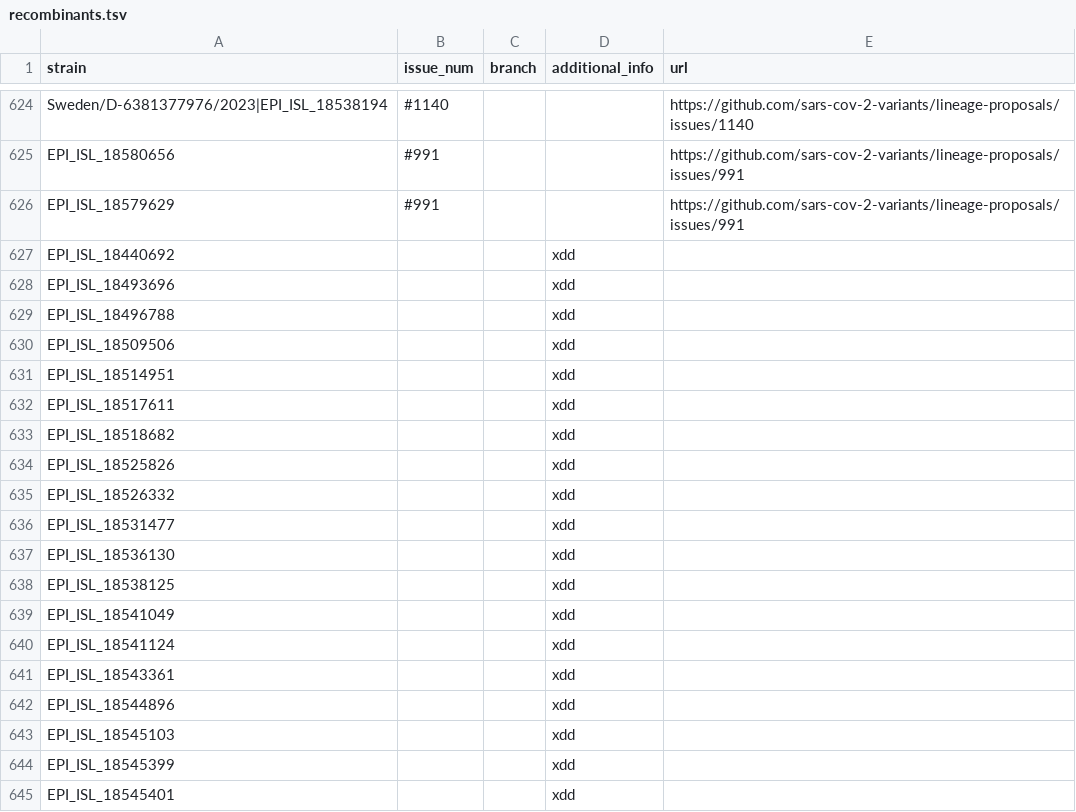
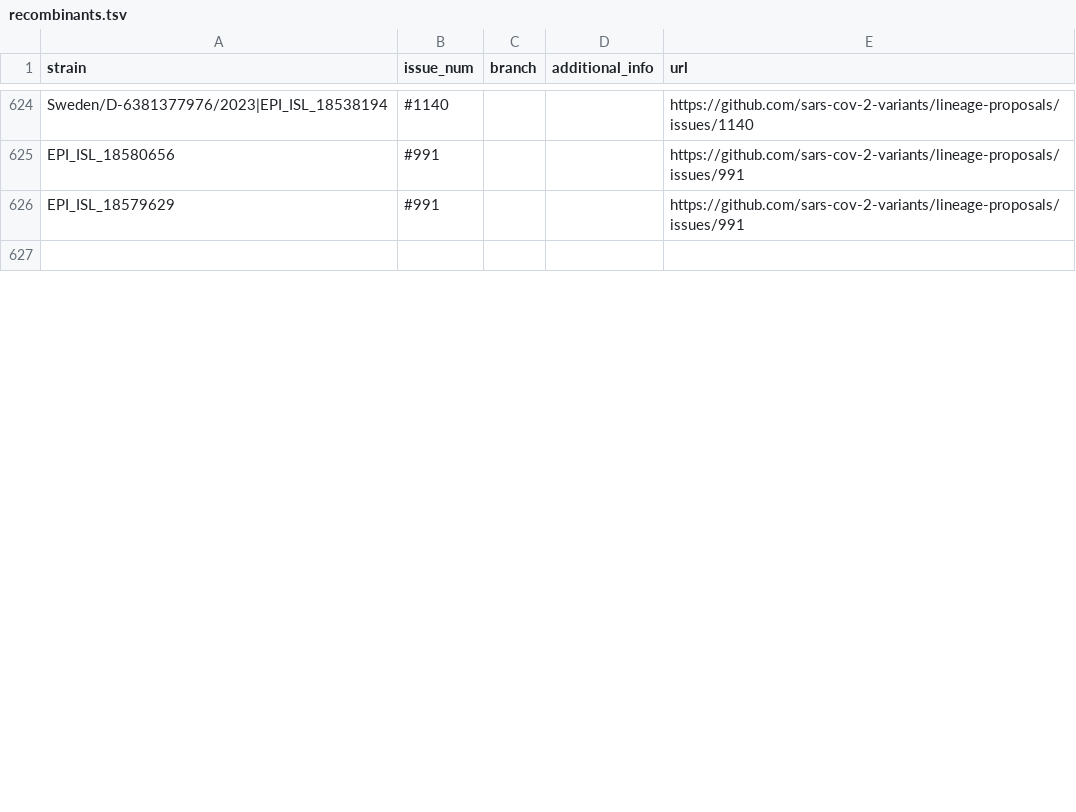
Before and after one commit to sars-cov-2-variants/lineage-proposals, a TSV file: recombinants.tsv, drawn as a sheet; only a part is shown, gaps mark what is left out; removed rows and columns are numbered as before the commit, all else as after; the diff covers the shown part only; the diff names each change by its address in the sheet, - before the commit and + after, or states it on an @@ line.

Commit message:
remove_temporal_xdd

```diff
--- a/recombinants.tsv
+++ b/recombinants.tsv
-row 627: EPI_ISL_18440692 |  |  | xdd
+row 627: (empty)
-row 628: EPI_ISL_18493696 |  |  | xdd
-row 629: EPI_ISL_18496788 |  |  | xdd
-row 630: EPI_ISL_18509506 |  |  | xdd
-row 631: EPI_ISL_18514951 |  |  | xdd
-row 632: EPI_ISL_18517611 |  |  | xdd
-row 633: EPI_ISL_18518682 |  |  | xdd
-row 634: EPI_ISL_18525826 |  |  | xdd
-row 635: EPI_ISL_18526332 |  |  | xdd
-row 636: EPI_ISL_18531477 |  |  | xdd
-row 637: EPI_ISL_18536130 |  |  | xdd
-row 638: EPI_ISL_18538125 |  |  | xdd
-row 639: EPI_ISL_18541049 |  |  | xdd
-row 640: EPI_ISL_18541124 |  |  | xdd
-row 641: EPI_ISL_18543361 |  |  | xdd
-row 642: EPI_ISL_18544896 |  |  | xdd
-row 643: EPI_ISL_18545103 |  |  | xdd
-row 644: EPI_ISL_18545399 |  |  | xdd
-row 645: EPI_ISL_18545401 |  |  | xdd
```
Also changed, not shown: 17 added rows and 20 removed rows elsewhere in this file.
